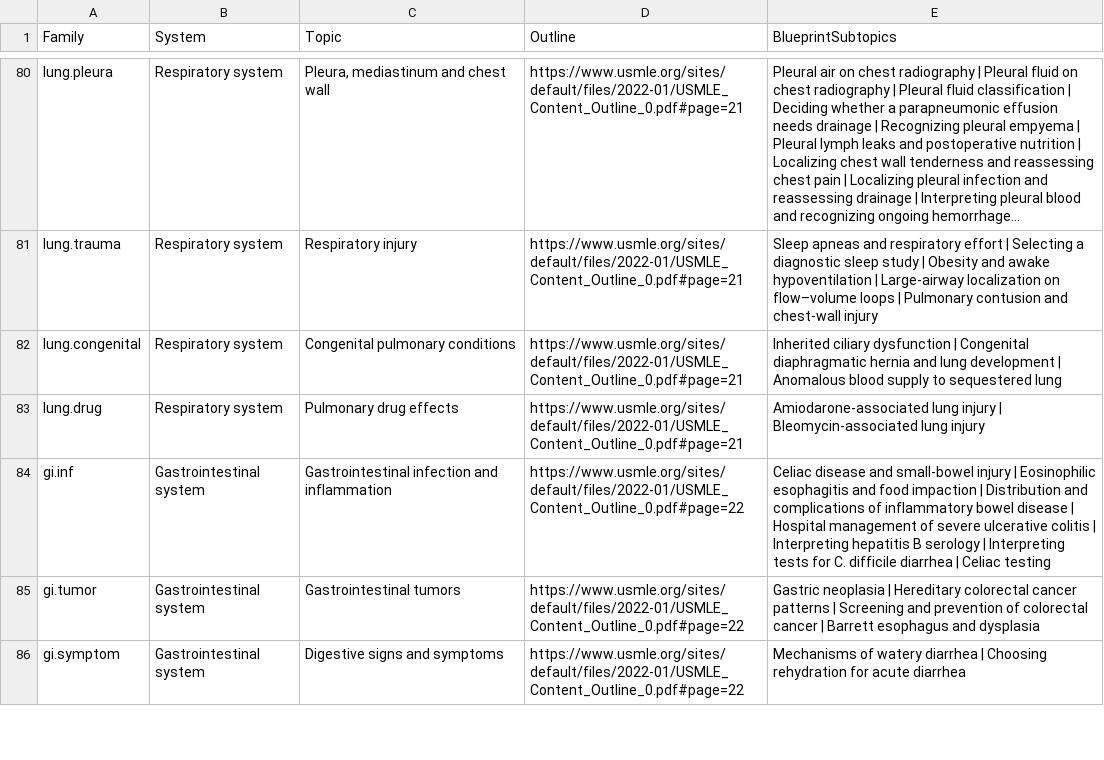
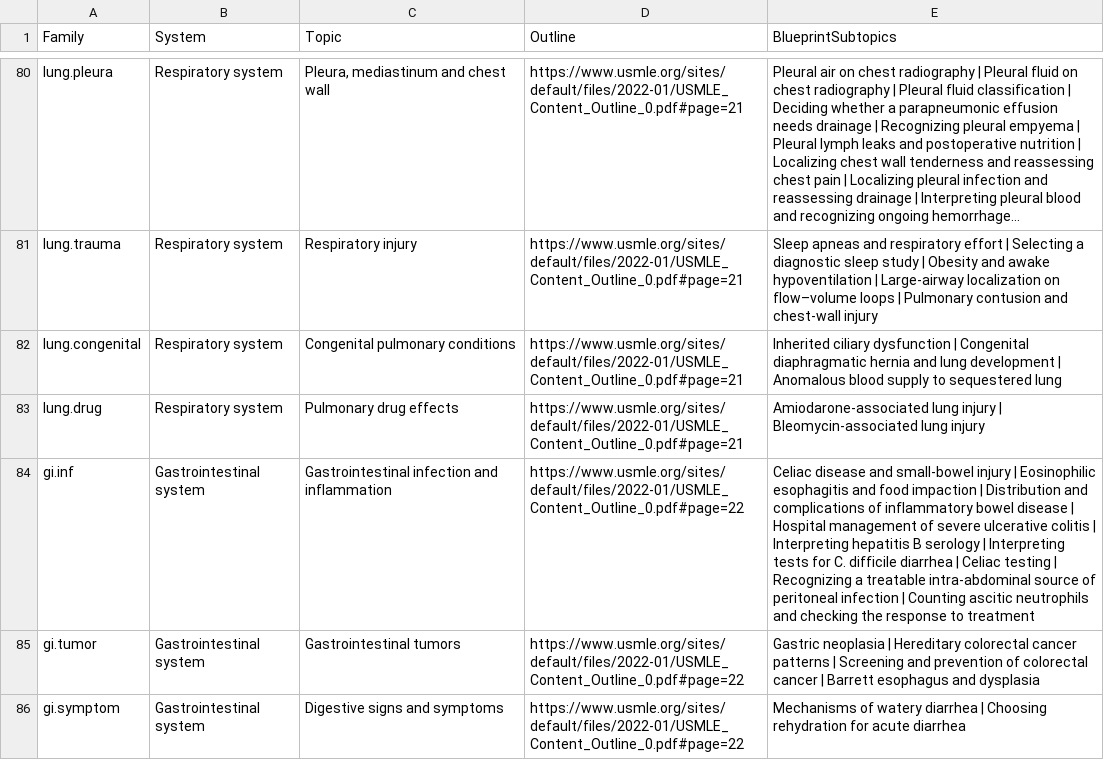
Before and after one commit to bionicles/anki, a TSV file: decks/mcat-usmle/step-families.tsv, drawn as a sheet; only a part is shown, gaps mark what is left out; long unchanged cells end in …; the diff covers the shown part only; the diff names each change by its address in the sheet, - before the commit and + after, or states it on an @@ line.

Commit message:
Expand acute abdominal medicine across the Steps and MCAT experimental reasoning

```diff
--- a/decks/mcat-usmle/step-families.tsv
+++ b/decks/mcat-usmle/step-families.tsv
-E84 (BlueprintSubtopics): …Celiac testing
+E84 (BlueprintSubtopics): …Celiac testing | Recognizing a treatable intra-abdominal source of peritoneal infection | Counting ascitic neutrophils and checking the response to treatment
```
Also changed, not shown: 5 edited cells elsewhere in this file, decks/mcat-usmle/imaging.tsv, 28 other files.
